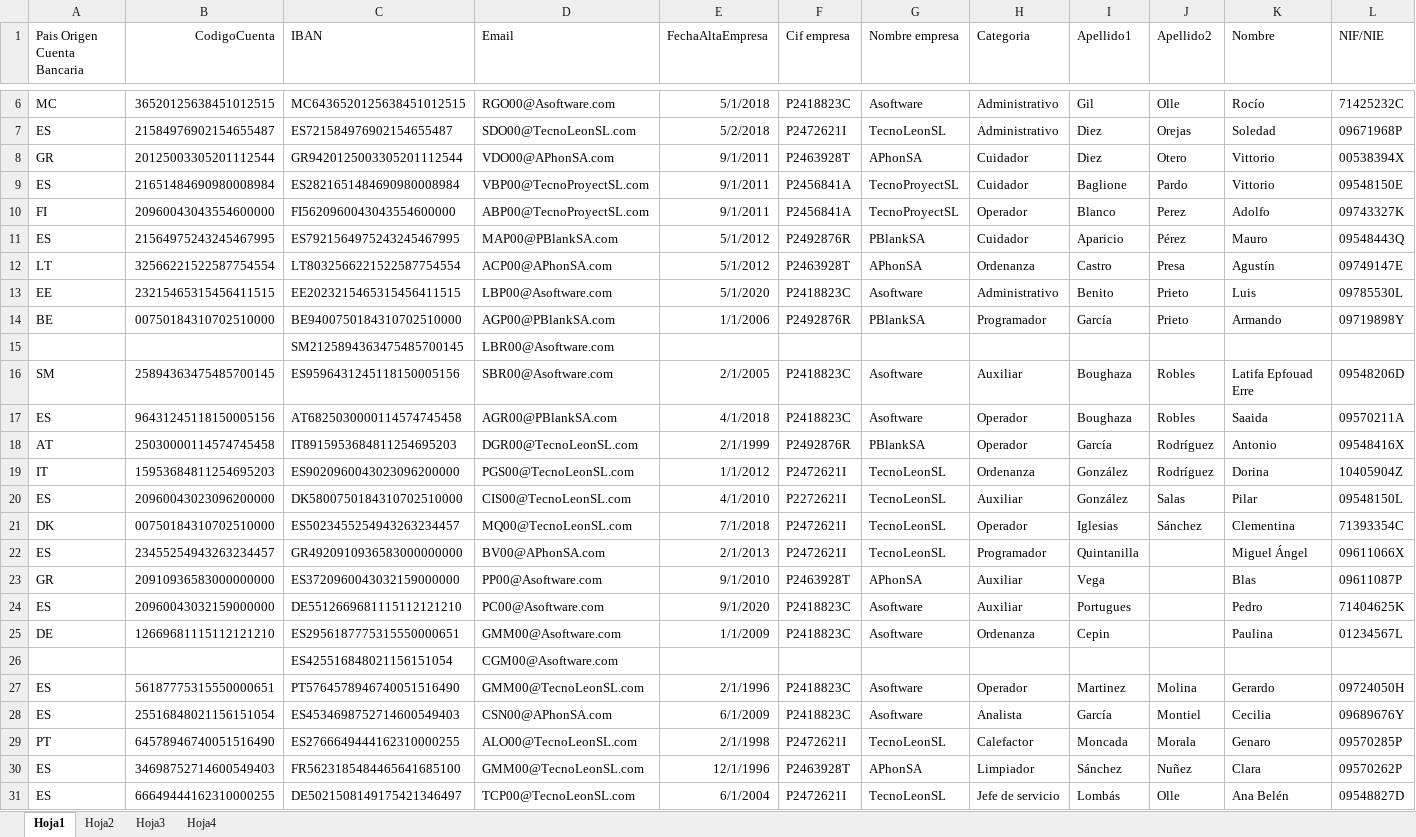
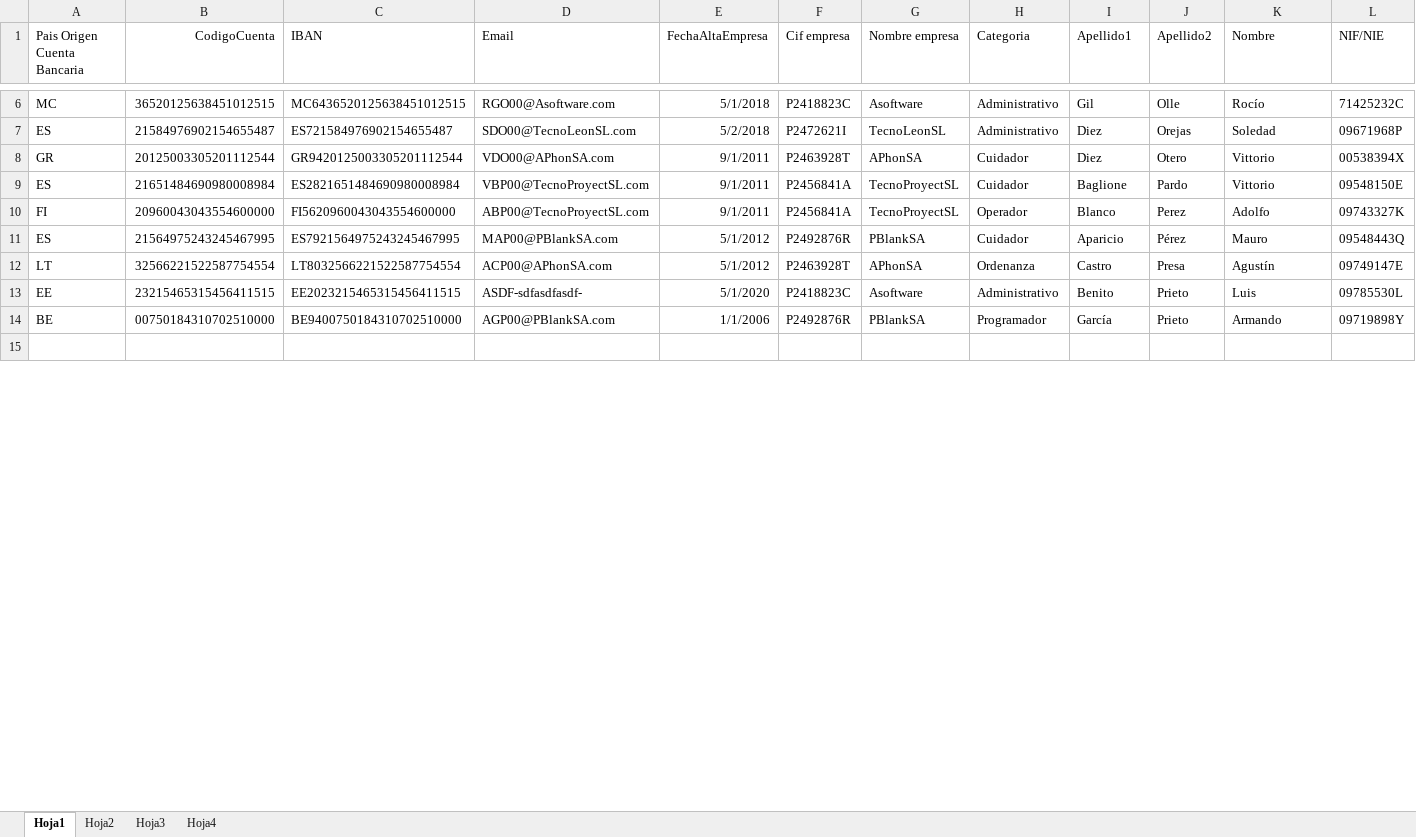
Before and after one commit to ValentinUnileon/Project_Payrolls, an Excel workbook: src/resources/SistemasInformacionII.xlsx, sheet Hoja1, drawn as a sheet; only a part is shown, gaps mark what is left out; the shorter side is filled out with more unchanged rows; values as stored, in another font and other column widths than the file's, no borders; removed rows and columns are numbered as before the commit, all else as after; rows hold the shown columns only; the diff covers the shown part only; the diff names each change by its address in the sheet, - before the commit and + after, or states it on an @@ line.

```diff
--- a/src/resources/SistemasInformacionII.xlsx (sheet Hoja1)
+++ b/src/resources/SistemasInformacionII.xlsx (sheet Hoja1)
-D13 (Email): LBP00@Asoftware.com
+D13 (Email): ASDF-sdfasdfasdf-
-row 15:  |  | SM2125894363475485700145 | LBR00@Asoftware.com
-row 16: SM | 25894363475485700145 | ES9596431245118150005156 | SBR00@Asoftware.com | 2/1/2005 | P2418823C | Asoftware | Auxiliar | Boughaza | Robles | Latifa Epfouad Erre | 09548206D
-row 17: ES | 96431245118150005156 | AT6825030000114574745458 | AGR00@PBlankSA.com | 4/1/2018 | P2418823C | Asoftware | Operador | Boughaza | Robles | Saaida | 09570211A
-row 18: AT | 25030000114574745458 | IT8915953684811254695203 | DGR00@TecnoLeonSL.com | 2/1/1999 | P2492876R | PBlankSA | Operador | García | Rodríguez | Antonio | 09548416X
-row 19: IT | 15953684811254695203 | ES9020960043023096200000 | PGS00@TecnoLeonSL.com | 1/1/2012 | P2472621I | TecnoLeonSL | Ordenanza | González | Rodríguez | Dorina | 10405904Z
-row 20: ES | 20960043023096200000 | DK5800750184310702510000 | CIS00@TecnoLeonSL.com | 4/1/2010 | P2272621I | TecnoLeonSL | Auxiliar | González | Salas | Pilar | 09548150L
-row 21: DK | 00750184310702510000 | ES5023455254943263234457 | MQ00@TecnoLeonSL.com | 7/1/2018 | P2472621I | TecnoLeonSL | Operador | Iglesias | Sánchez | Clementina | 71393354C
-row 22: ES | 23455254943263234457 | GR4920910936583000000000 | BV00@APhonSA.com | 2/1/2013 | P2472621I | TecnoLeonSL | Programador | Quintanilla |  | Miguel Ángel | 09611066X
-row 23: GR | 20910936583000000000 | ES3720960043032159000000 | PP00@Asoftware.com | 9/1/2010 | P2463928T | APhonSA | Auxiliar | Vega |  | Blas | 09611087P
-row 24: ES | 20960043032159000000 | DE5512669681115112121210 | PC00@Asoftware.com | 9/1/2020 | P2418823C | Asoftware | Auxiliar | Portugues |  | Pedro | 71404625K
-row 25: DE | 12669681115112121210 | ES2956187775315550000651 | GMM00@Asoftware.com | 1/1/2009 | P2418823C | Asoftware | Ordenanza | Cepin |  | Paulina | 01234567L
-row 26:  |  | ES425516848021156151054 | CGM00@Asoftware.com
-row 27: ES | 56187775315550000651 | PT5764578946740051516490 | GMM00@TecnoLeonSL.com | 2/1/1996 | P2418823C | Asoftware | Operador | Martinez | Molina | Gerardo | 09724050H
-row 28: ES | 25516848021156151054 | ES4534698752714600549403 | CSN00@APhonSA.com | 6/1/2009 | P2418823C | Asoftware | Analista | García | Montiel | Cecilia | 09689676Y
-row 29: PT | 64578946740051516490 | ES2766649444162310000255 | ALO00@TecnoLeonSL.com | 2/1/1998 | P2472621I | TecnoLeonSL | Calefactor | Moncada | Morala | Genaro | 09570285P
-row 30: ES | 34698752714600549403 | FR5623185484465641685100 | GMM00@TecnoLeonSL.com | 12/1/1996 | P2463928T | APhonSA | Limpiador | Sánchez | Nuñez | Clara | 09570262P
-row 31: ES | 66649444162310000255 | DE5021508149175421346497 | TCP00@TecnoLeonSL.com | 6/1/2004 | P2472621I | TecnoLeonSL | Jefe de servicio | Lombás | Olle | Ana Belén | 09548827D
```
Also changed, not shown: 77 added rows, 60 removed rows and 29 edited cells elsewhere in this sheet, build/classes/resources/SistemasInformacionII.xlsx, 13 other files.
